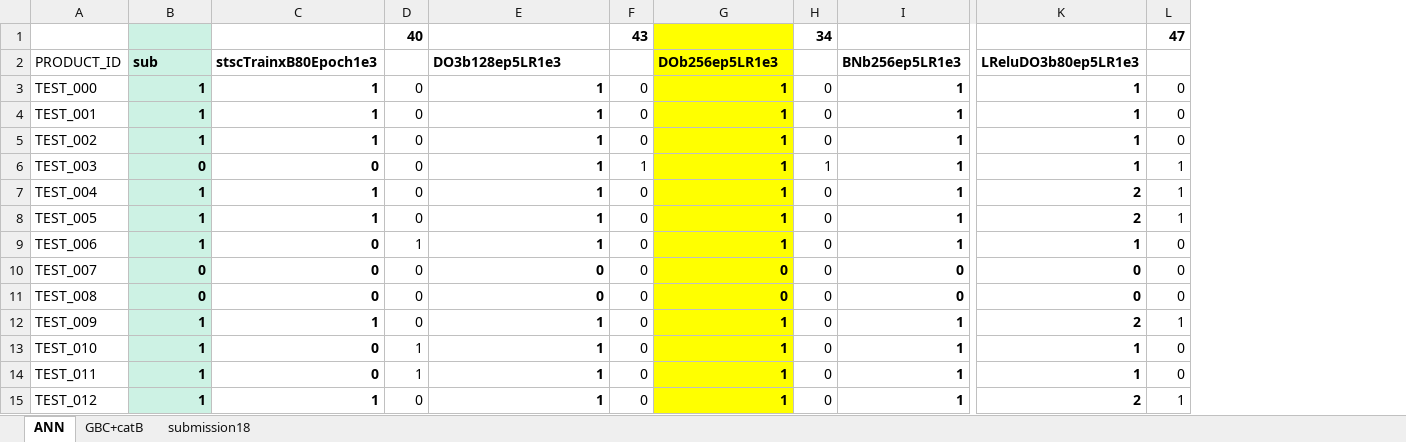
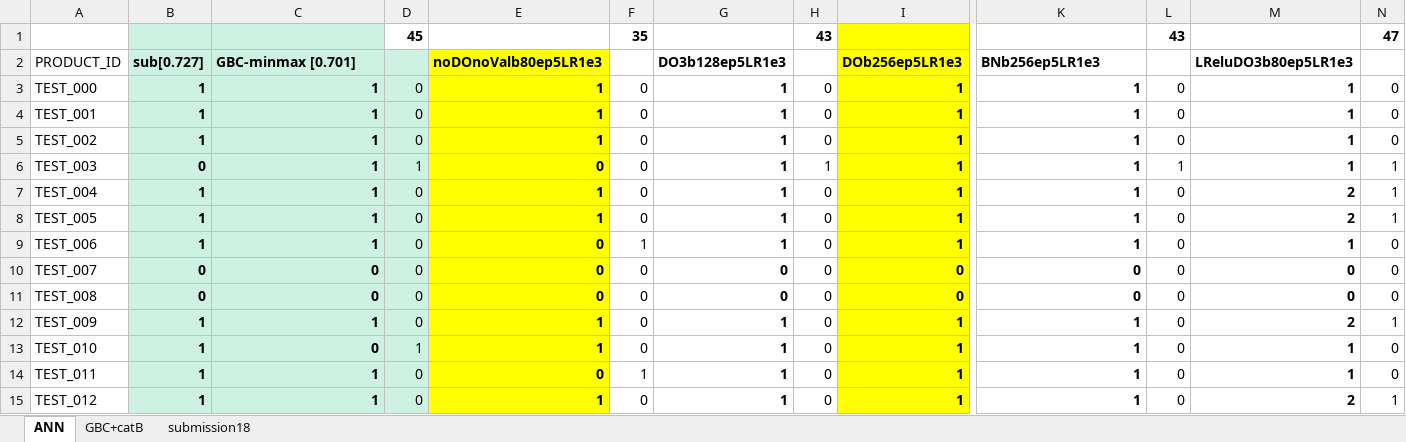
Before and after one commit to Yu-billie/AnomalyDetection-SmartFactory-LGaimers, an Excel workbook: smartFactory_submission18.xlsx, sheet ANN, drawn as a sheet; only a part is shown, gaps mark what is left out; values as stored, in another font and other column widths than the file's, no borders; removed rows and columns are numbered as before the commit, all else as after; rows hold the shown columns only; the diff covers the shown part only; the diff names each change by its address in the sheet, - before the commit and + after, or states it on an @@ line.

Commit message:
results MEMO

```diff
--- a/smartFactory_submission18.xlsx (sheet ANN)
+++ b/smartFactory_submission18.xlsx (sheet ANN)
+column M, rows 2-15: LReluDO3b80ep5LR1e3 | 1 | 1 | 1 | 1 | 2 | 2 | 1 | 0 | 0 | 2 | 1 | 1 | 2
+column N, rows 3-15: 0 | 0 | 0 | 1 | 1 | 1 | 0 | 0 | 0 | 1 | 0 | 0 | 1
-row 1:  |  |  | 40 |  | 43 |  | 34 |  |  | 47
+row 1:  |  |  | 45 |  | 35 |  | 43 |  |  | 43 |  | 47
-B2: sub
+B2: sub[0.727]
-C2: stscTrainxB80Epoch1e3
+C2: GBC-minmax [0.701]
-C2:D15 fill: none
+C2:D15 fill: #CDF2E4
-E2: DO3b128ep5LR1e3
+E2: noDOnoValb80ep5LR1e3
-E2:E15 fill: none
+E2:E15 fill: #FFFF00
-G2: DOb256ep5LR1e3
+G2: DO3b128ep5LR1e3
-G2:G15 fill: #FFFF00
+G2:G15 fill: none
-I2: BNb256ep5LR1e3
+I2: DOb256ep5LR1e3
-I2:I15 fill: none
+I2:I15 fill: #FFFF00
-K2: LReluDO3b80ep5LR1e3
+K2: BNb256ep5LR1e3
-C6: 0
+C6: 1
-D6: 0
+D6: 1
-E6: 1
+E6: 0
-F6: 1
+F6: 0
-K7:K8: 2
+K7:K8: 1
-L7:L8: 1
+L7:L8: 0
-C9: 0
+C9: 1
-D9: 1
+D9: 0
-E9: 1
+E9: 0
-F9: 0
+F9: 1
-K12: 2
+K12: 1
-L12: 1
+L12: 0
-C14: 0
+C14: 1
-D14: 1
+D14: 0
-E14: 1
+E14: 0
-F14: 0
+F14: 1
-K15: 2
+K15: 1
-L15: 1
+L15: 0
```
Also changed, not shown: 234 edited cells and cell formats elsewhere in this sheet, sheet GBC+catB, formulas that keep their value.
